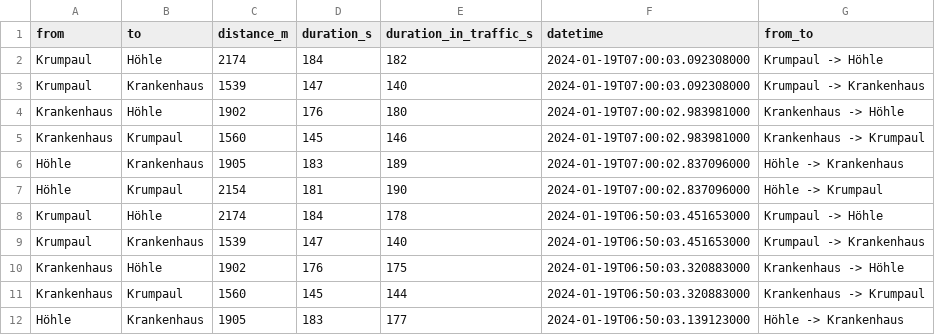
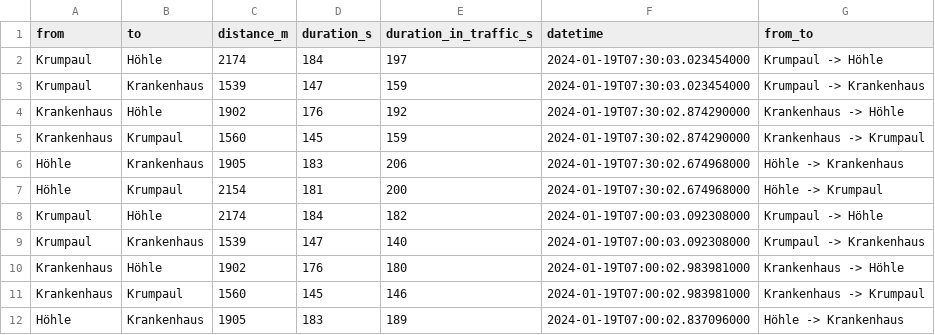
Before and after one commit to thomascamminady/traffic-balve, a CSV file: data/summary.csv, drawn as a sheet; only a part is shown; the shorter side is filled out with more unchanged rows.

Commit message:
Adding data at date Fri Jan 19 07:30:18 CET 2024.

```diff
--- a/data/summary.csv
+++ b/data/summary.csv
@@ -1,2 +1,8 @@
 from,to,distance_m,duration_s,duration_in_traffic_s,datetime,from_to
+Krumpaul,Höhle,2174,184,197,2024-01-19T07:30:03.023454000,Krumpaul -> Höhle
+Krumpaul,Krankenhaus,1539,147,159,2024-01-19T07:30:03.023454000,Krumpaul -> Krankenhaus
+Krankenhaus,Höhle,1902,176,192,2024-01-19T07:30:02.874290000,Krankenhaus -> Höhle
+Krankenhaus,Krumpaul,1560,145,159,2024-01-19T07:30:02.874290000,Krankenhaus -> Krumpaul
+Höhle,Krankenhaus,1905,183,206,2024-01-19T07:30:02.674968000,Höhle -> Krankenhaus
+Höhle,Krumpaul,2154,181,200,2024-01-19T07:30:02.674968000,Höhle -> Krumpaul
 Krumpaul,Höhle,2174,184,182,2024-01-19T07:00:03.092308000,Krumpaul -> Höhle
```
